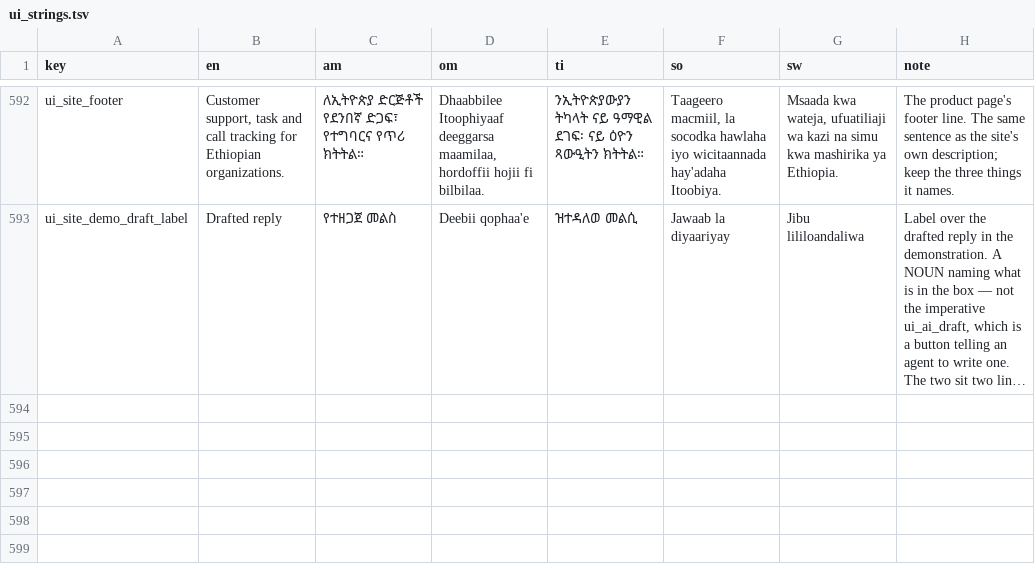
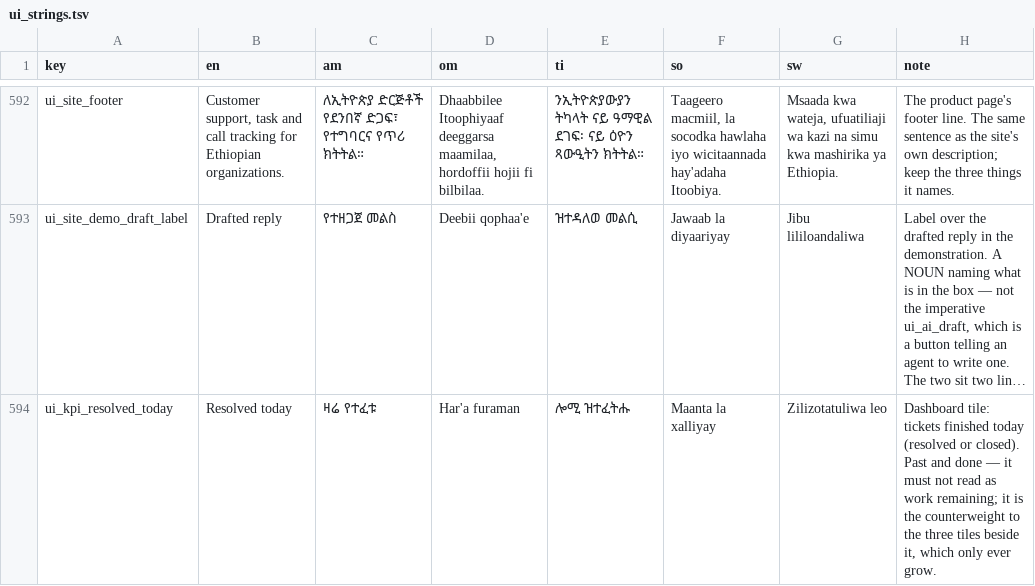
Before and after one commit to OliTamrat/olink-desk, a TSV file: packages/i18n/review/ui_strings.tsv, drawn as a sheet; only a part is shown, gaps mark what is left out; long unchanged cells end in …; the diff names each change by its address in the sheet, - before the commit and + after, or states it on an @@ line.

Commit message:
fix(dashboard): the 1440px overflow, then a layout that fills a wide monitor (#62)
Two problems that read as one 'clipped in the middle' report.

The clipping was a bare implicit grid track: the recent-ticket rows sat
in display:grid with no template, the implicit auto column sized itself
to the widest row's max-content - the full nowrap subject line - and an
auto track may overflow its own grid. A 640px track inside a 533px card
pushed the page 56px past the viewport at every width where a panel is
narrower than ~640px, and hid itself at 1920+. The wrapper is
minmax(0,1fr) now, the same latent bug is fixed in the status
drill-down, and the rule is recorded in ADR 0042.

The layout is the standard desk-overview shape: a four-tile KPI strip
(Resolved today is new), an analysis column, and a sticky activity rail
on the right with two-line rows and its own texture. The dashboard opts
out of the shell's 1440 cap and fills the display; 2400 remains only as
an ultrawide fuse, and above 1900px the rail widens to 400-520px so the
extra space lands on subjects rather than margins. Below 1280 the rail
stacks and the phone is unchanged.

Also found by driving it: the page fetched /api/tickets bare, which
defaults to the OPEN view - Resolved today was permanently 0, the Done
drill-down permanently empty, and the channel bars forgot every solved
ticket. It fetches view=all now.

One new string in all six languages with a reviewer note; TSV
regenerated. Verified at 390/1366/1440/1920/2560 in both themes: zero
horizontal overflow everywhere.

```diff
--- a/packages/i18n/review/ui_strings.tsv
+++ b/packages/i18n/review/ui_strings.tsv
+row 594: ui_kpi_resolved_today | Resolved today | ዛሬ የተፈቱ | Har'a furaman | ሎሚ ዝተፈትሑ | Maanta la xalliyay | Zilizotatuliwa leo | Dashboard tile: tickets finished today (resolved or closed). Past and done — it must not read as work remaining; it is the counterweight to the three tiles beside it, which only ever grow.
```
Also changed, not shown: 6 other files.
